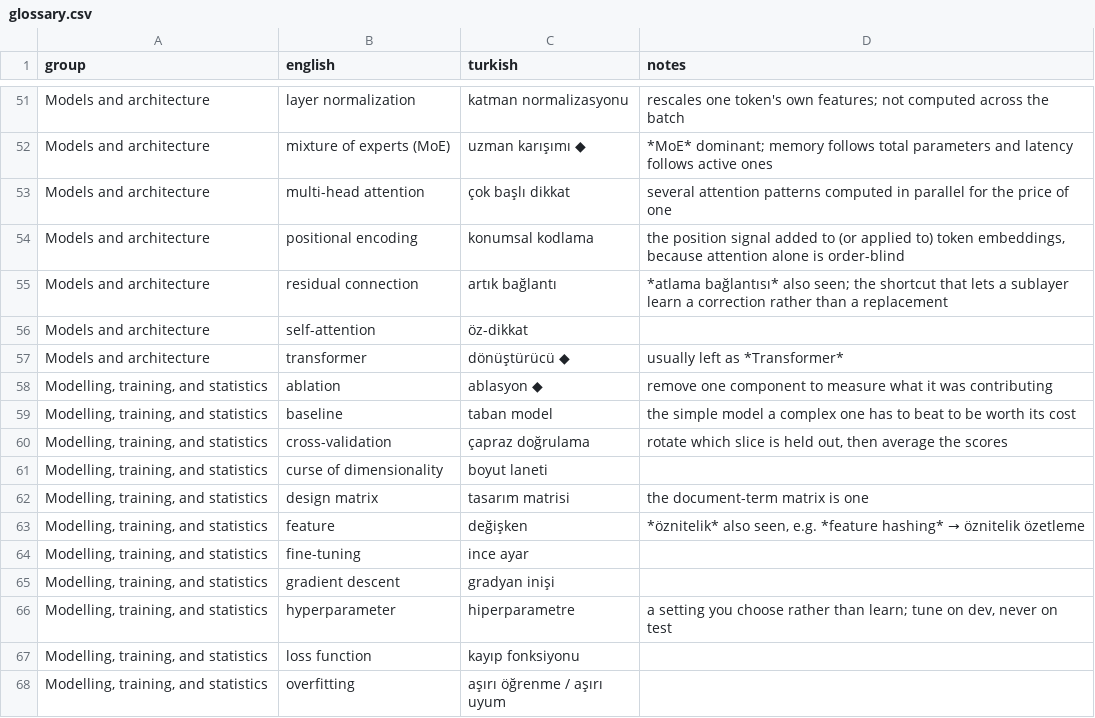
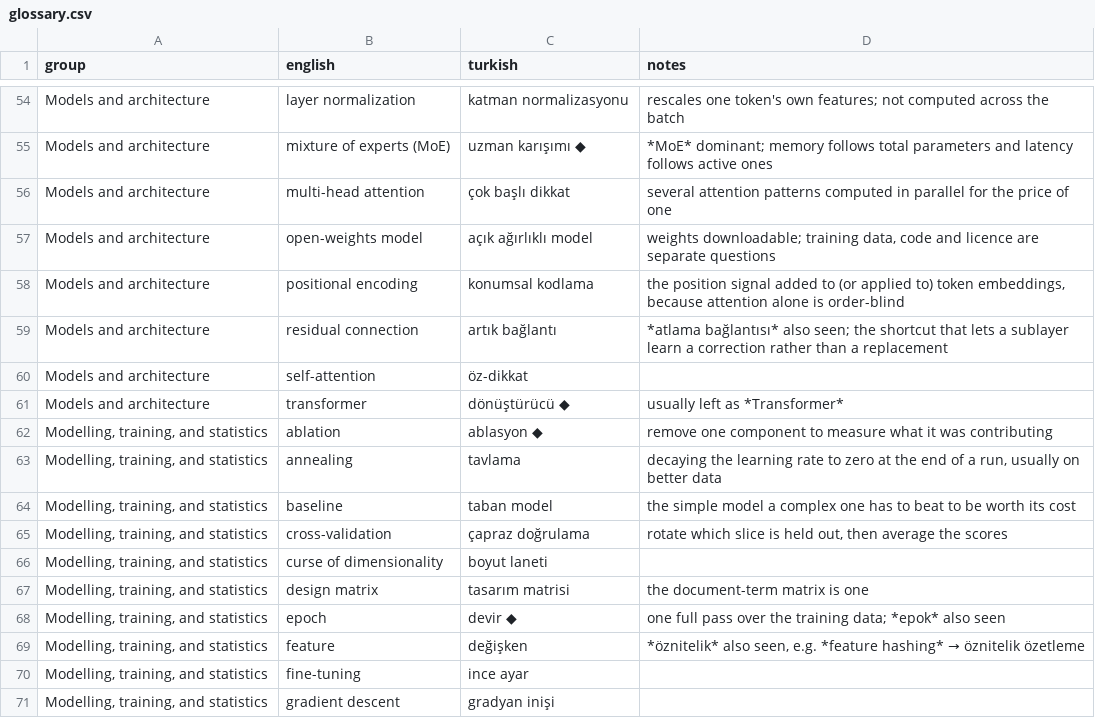
Before and after one commit to bbardakk/metu-applied-nlp, a CSV file: en/appendices/glossary.csv, drawn as a sheet; only a part is shown, gaps mark what is left out; the shorter side is filled out with more unchanged rows; the diff covers the shown part only.

```diff
--- a/en/appendices/glossary.csv
+++ b/en/appendices/glossary.csv
@@ -53,2 +56,3 @@ Models and architecture,mixture of experts (MoE),uzman karışımı ◆,*MoE* do
 Models and architecture,multi-head attention,çok başlı dikkat,several attention patterns computed in parallel for the price of one
+Models and architecture,open-weights model,açık ağırlıklı model,"weights downloadable; training data, code and licence are separate questions"
 Models and architecture,positional encoding,konumsal kodlama,"the position signal added to (or applied to) token embeddings, because attention alone is order-blind"
@@ -58,2 +62,3 @@ Models and architecture,transformer,dönüştürücü ◆,usually left as *Trans
 "Modelling, training, and statistics",ablation,ablasyon ◆,remove one component to measure what it was contributing
+"Modelling, training, and statistics",annealing,tavlama,"decaying the learning rate to zero at the end of a run, usually on better data"
 "Modelling, training, and statistics",baseline,taban model,the simple model a complex one has to beat to be worth its cost
@@ -62,2 +67,3 @@ Models and architecture,transformer,dönüştürücü ◆,usually left as *Trans
 "Modelling, training, and statistics",design matrix,tasarım matrisi,the document-term matrix is one
+"Modelling, training, and statistics",epoch,devir ◆,one full pass over the training data; *epok* also seen
 "Modelling, training, and statistics",feature,değişken,"*öznitelik* also seen, e.g. *feature hashing* → öznitelik özetleme"
```
Also changed, not shown: 7 added rows elsewhere in this file, 3 other files.
